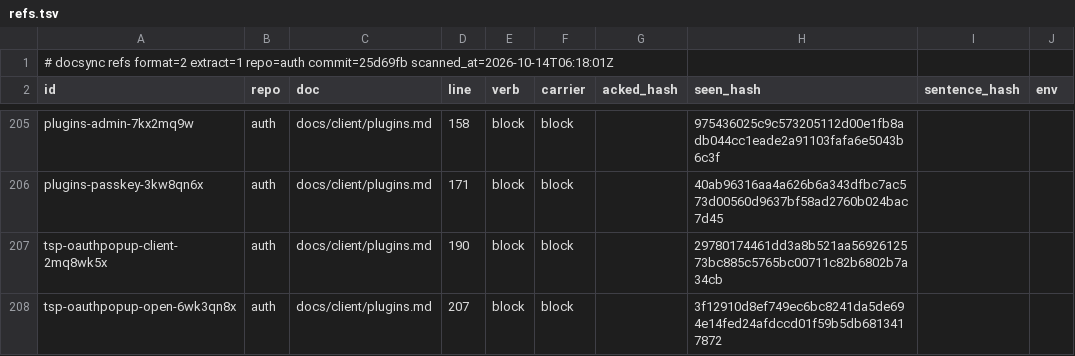
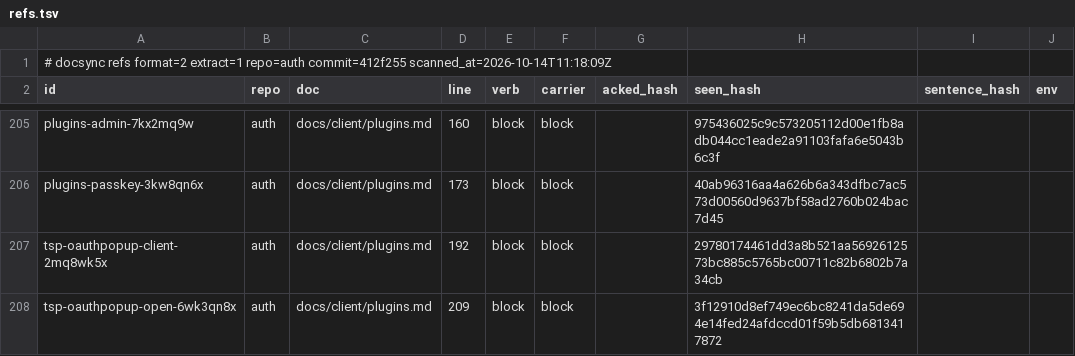
Before and after one commit to ubgo/auth, a TSV file: .ds/refs.tsv, drawn as a sheet; only a part is shown, gaps mark what is left out; the diff covers the shown part only; the diff names each change by its address in the sheet, - before the commit and + after, or states it on an @@ line.

```diff
--- a/.ds/refs.tsv
+++ b/.ds/refs.tsv
-A1 (id): …extract=1 repo=auth commit=25d69fb scanned_at=2026-10-14T06:18:01Z
+A1 (id): …extract=1 repo=auth commit=412f255 scanned_at=2026-10-14T11:18:09Z
-D205 (line): 158
+D205 (line): 160
-D206 (line): 171
+D206 (line): 173
-D207 (line): 190
+D207 (line): 192
-D208 (line): 207
+D208 (line): 209
```
Also changed, not shown: 36 edited cells elsewhere in this file, .ds/acks.tsv, .ds/ledger.tsv, 3 other files.
